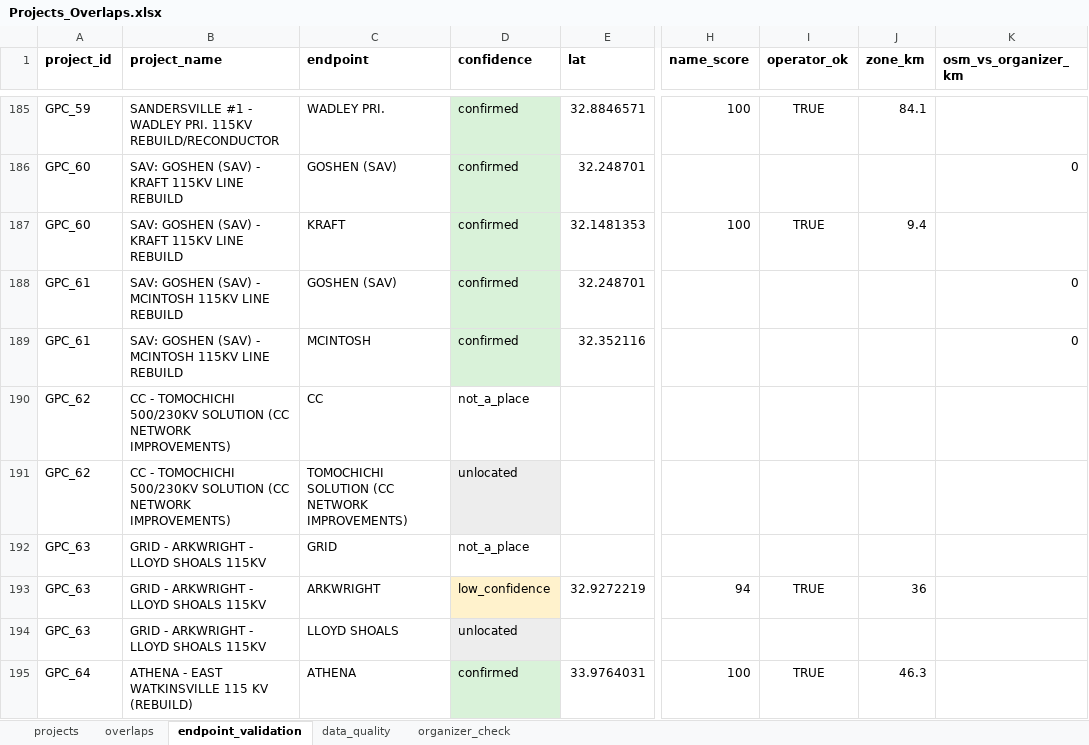
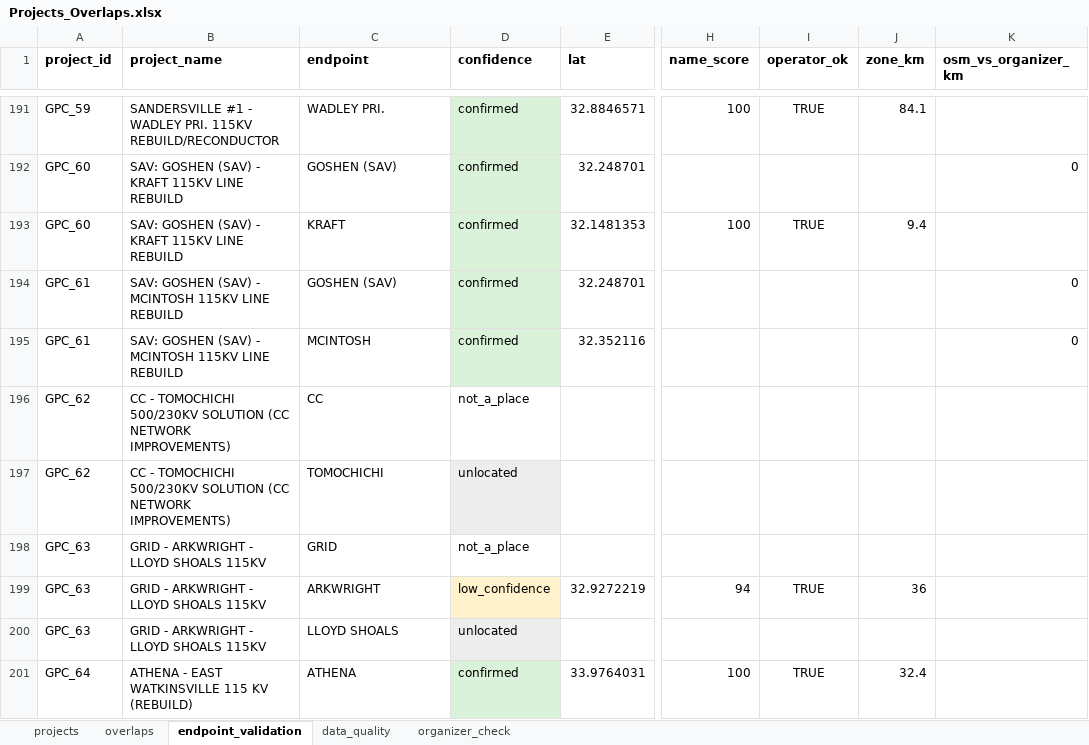
Before and after one commit to schneidine/gridlock, an Excel workbook: backend/data_clean/Projects_Overlaps.xlsx, sheet endpoint_validation, drawn as a sheet; only a part is shown, gaps mark what is left out; values as stored, in another font and other column widths than the file's, no borders; addresses are those after the commit; the diff covers the shown part only; the diff names each change by its address in the sheet, - before the commit and + after, or states it on an @@ line.

```diff
--- a/backend/data_clean/Projects_Overlaps.xlsx (sheet endpoint_validation)
+++ b/backend/data_clean/Projects_Overlaps.xlsx (sheet endpoint_validation)
-C197 (endpoint): TOMOCHICHI SOLUTION (CC NETWORK IMPROVEMENTS)
+C197 (endpoint): TOMOCHICHI
-J201 (zone_km): 46.3
+J201 (zone_km): 32.4
```
Also changed, not shown: 10 added rows, 3 removed rows, 70 edited cells and cell formats elsewhere in this sheet, sheet projects, sheet overlaps, 25 other files.
